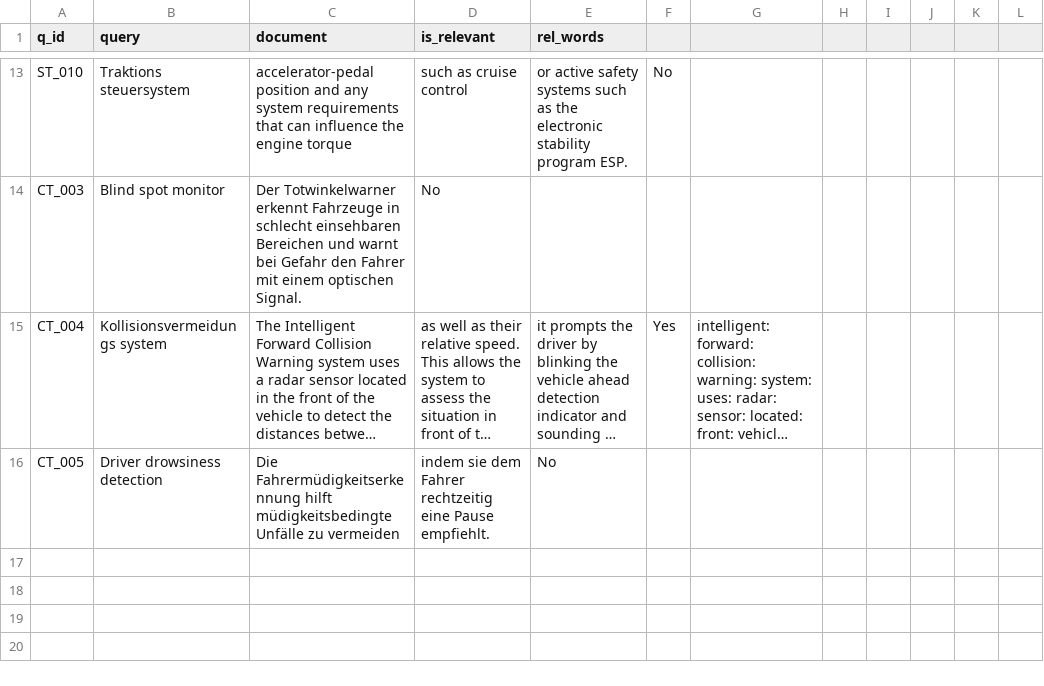
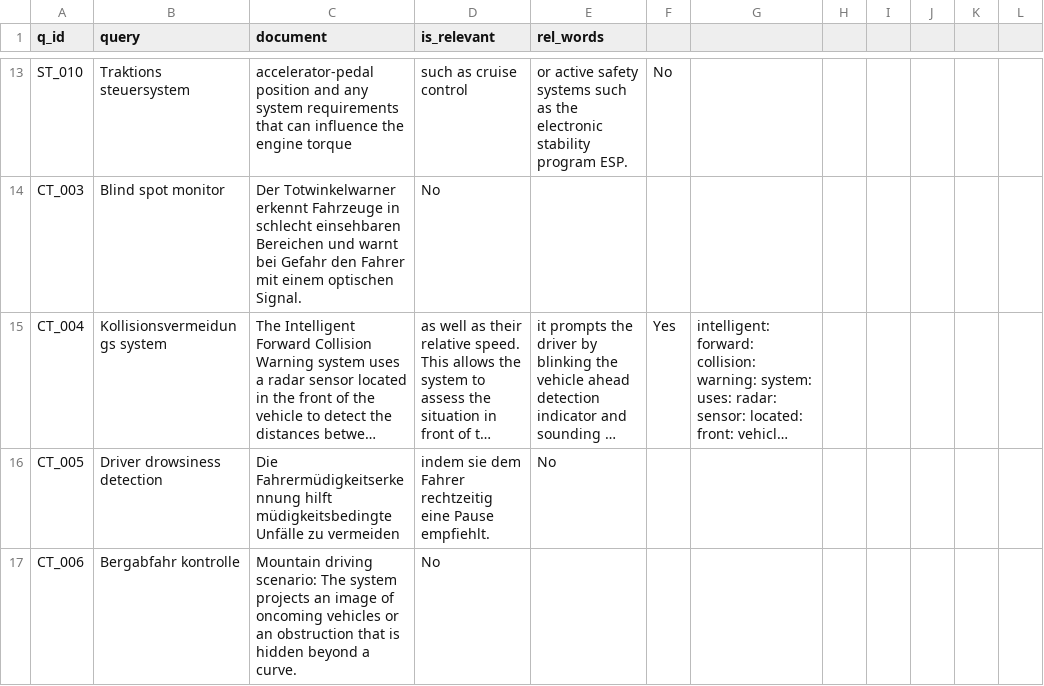
Before and after one commit to vijusudhi/cltr_web_app, a CSV file: logs/viju1_log.csv, drawn as a sheet; only a part is shown, gaps mark what is left out; long unchanged cells end in …; the diff names each change by its address in the sheet, - before the commit and + after, or states it on an @@ line.

Commit message:
User viju1 updating via PyGithub

```diff
--- a/logs/viju1_log.csv
+++ b/logs/viju1_log.csv
+row 17: CT_006 | Bergabfahr kontrolle | Mountain driving scenario: The system projects an image of oncoming vehicles or an obstruction that is hidden beyond a curve. | No
```
